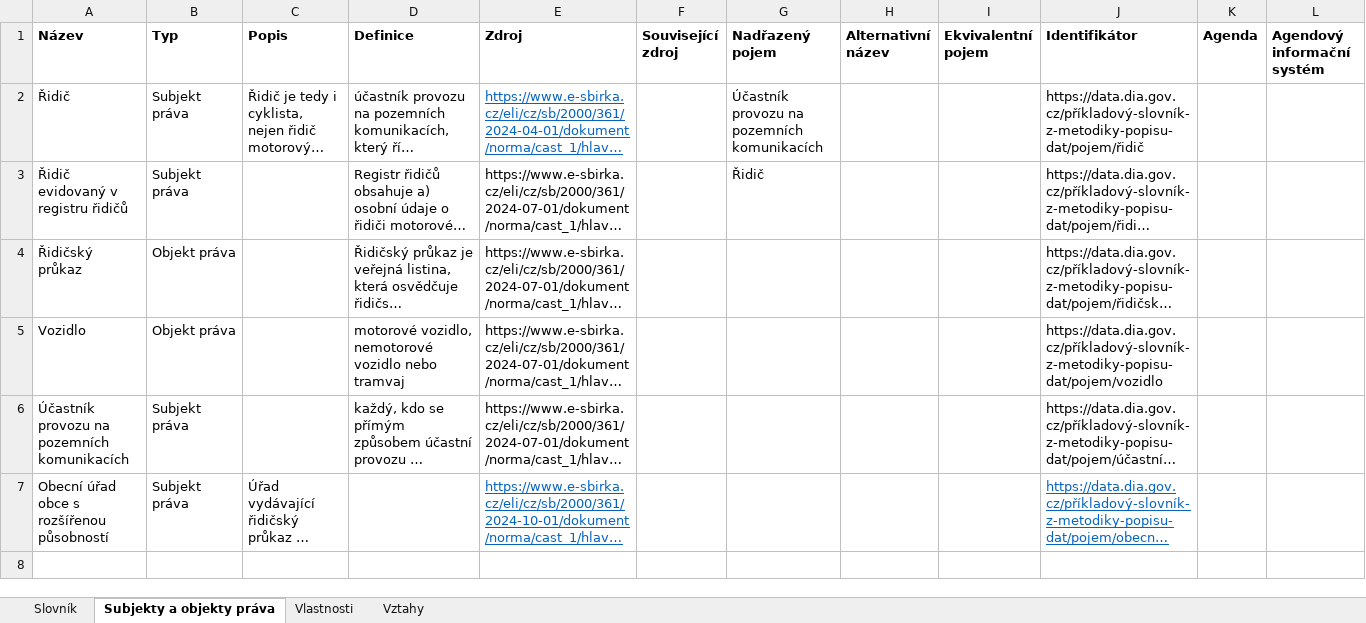
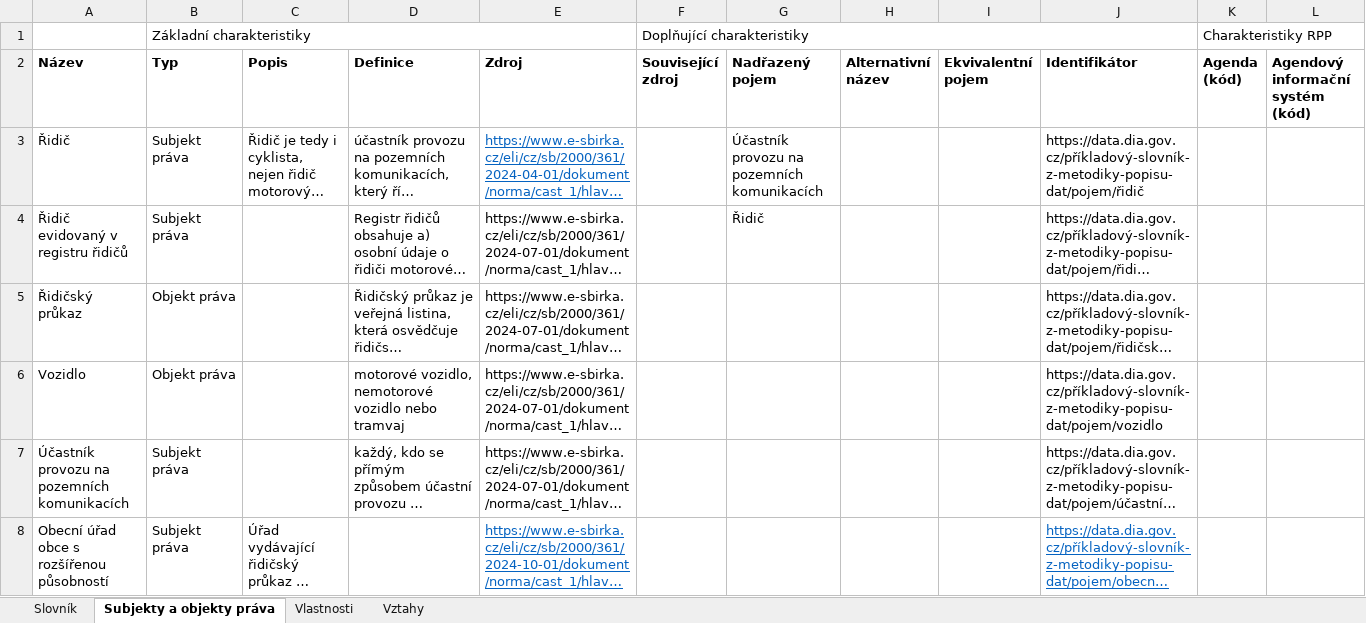
Before and after one commit to datagov-cz/data.gov.cz, an Excel workbook: přílohy/popis-dat/šablony/Šablona-pro-popis-dat.xlsx, sheet Subjekty a objekty práva, drawn as a sheet; long unchanged cells end in …; values as stored, in another font and other column widths than the file's, no borders; addresses are those after the commit; the diff names each change by its address in the sheet, - before the commit and + after, or states it on an @@ line.

```diff
--- a/přílohy/popis-dat/šablony/Šablona-pro-popis-dat.xlsx (sheet Subjekty a objekty práva)
+++ b/přílohy/popis-dat/šablony/Šablona-pro-popis-dat.xlsx (sheet Subjekty a objekty práva)
+row 1:  | Základní charakteristiky |  |  |  | Doplňující charakteristiky |  |  |  |  | Charakteristiky RPP
-K2: Agenda
+K2: Agenda (kód)
-L2: Agendový informační systém
+L2: Agendový informační systém (kód)
```
Also changed, not shown: sheet Vlastnosti, sheet Vztahy, sheet Slovník, 8 other files.
